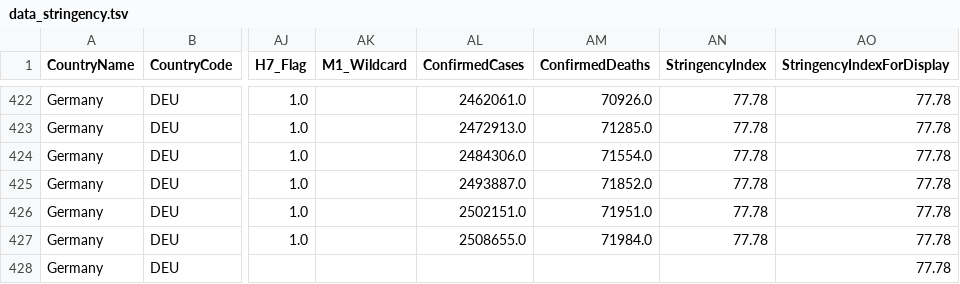
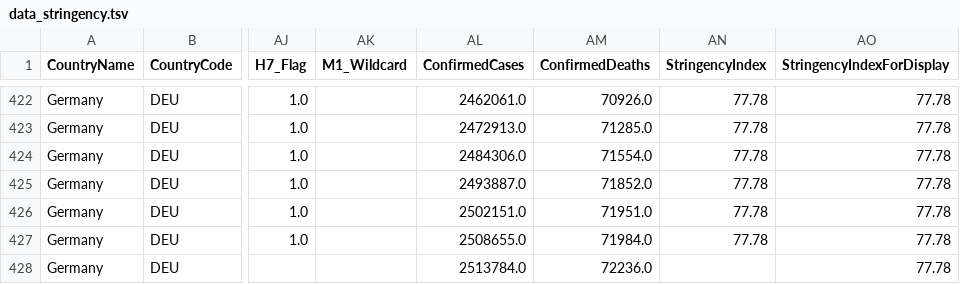
Before and after one commit to v4lue4dded/covid-19_germany, a TSV file: data_stringency.tsv, drawn as a sheet; only a part is shown, gaps mark what is left out; the diff names each change by its address in the sheet, - before the commit and + after, or states it on an @@ line.

Commit message:
date update: 2021-03-09 09:31:01

```diff
--- a/data_stringency.tsv
+++ b/data_stringency.tsv
-AL428 (ConfirmedCases): (empty)
+AL428 (ConfirmedCases): 2513784.0
-AM428 (ConfirmedDeaths): (empty)
+AM428 (ConfirmedDeaths): 72236.0
```
Also changed, not shown: 1 other file.
